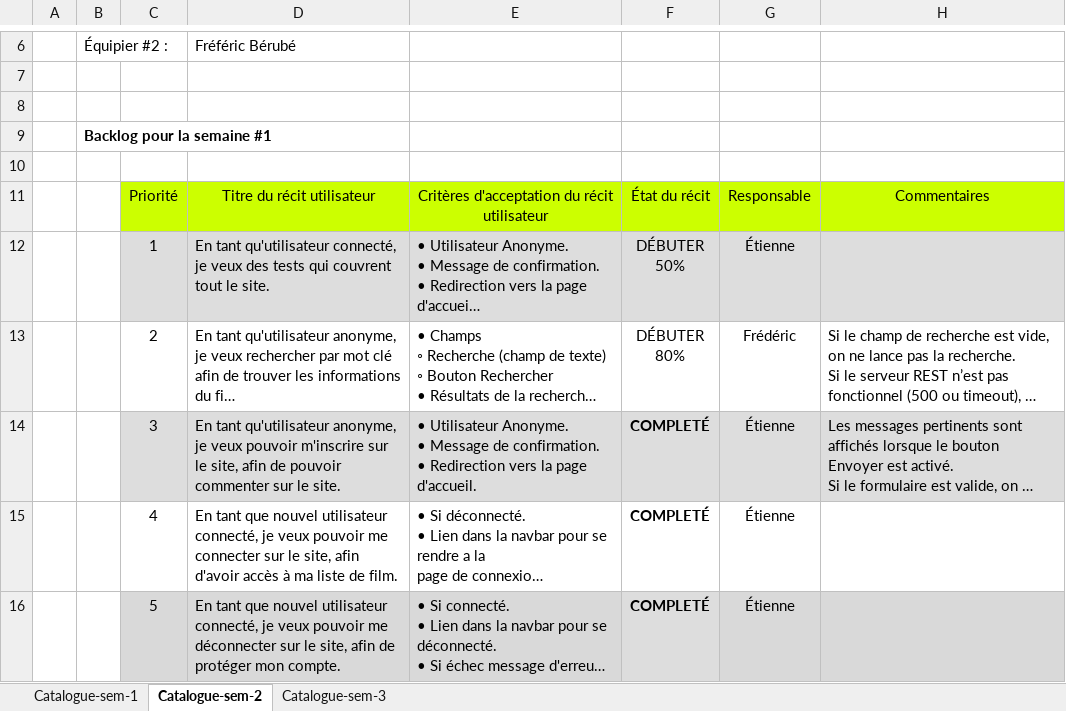
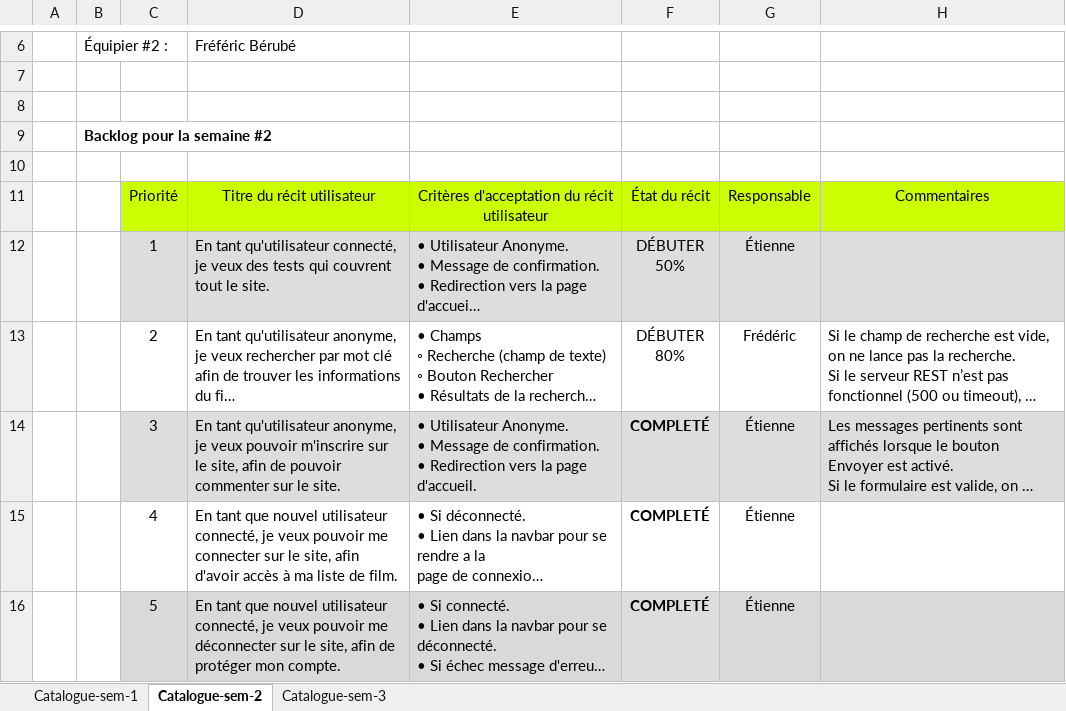
Before and after one commit to Kynnai/TP-AppWeb, an Excel workbook: Enonce/Backlog.xlsx, sheet Catalogue-sem-2, drawn as a sheet; only a part is shown, gaps mark what is left out; long unchanged cells end in …; values as stored, in another font and other column widths than the file's, no borders; the diff names each change by its address in the sheet, - before the commit and + after, or states it on an @@ line.

```diff
--- a/Enonce/Backlog.xlsx (sheet Catalogue-sem-2)
+++ b/Enonce/Backlog.xlsx (sheet Catalogue-sem-2)
-B9: Backlog pour la semaine #1
+B9: Backlog pour la semaine #2
```
Also changed, not shown: sheet Catalogue-sem-3, 1 other file.
